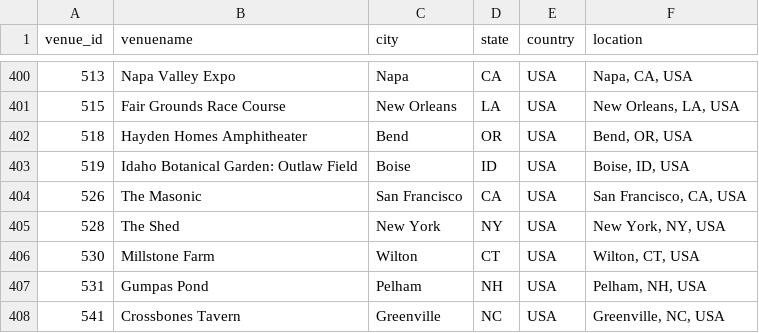
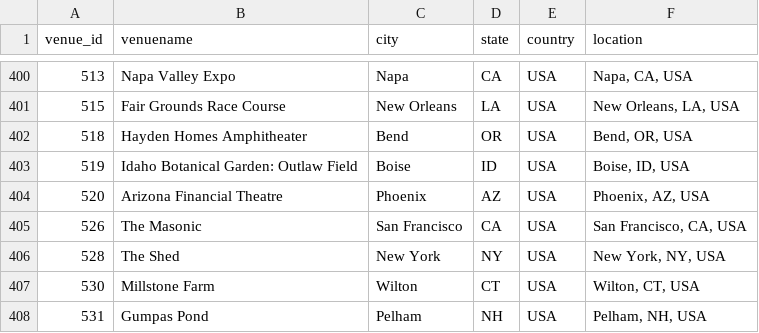
Before and after one commit to connorkitchings/Concerts, a CSV file: Data/Goose/From Web/venuedata.csv, drawn as a sheet; only a part is shown, gaps mark what is left out; the shorter side is filled out with more unchanged rows; the diff names each change by its address in the sheet, - before the commit and + after, or states it on an @@ line.

```diff
--- a/Data/Goose/From Web/venuedata.csv
+++ b/Data/Goose/From Web/venuedata.csv
+row 404: 520 | Arizona Financial Theatre | Phoenix | AZ | USA | Phoenix, AZ, USA
```
Also changed, not shown: Data/Goose/From Web/setlistdata.csv, Data/Goose/From Web/showdata.csv, 5 other files.
